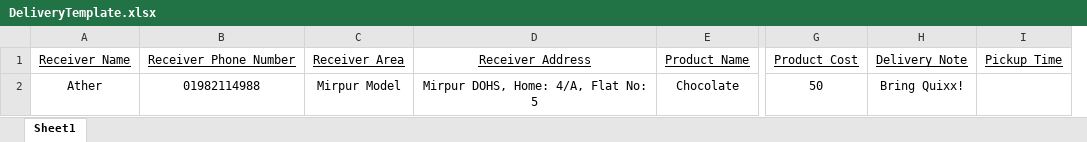
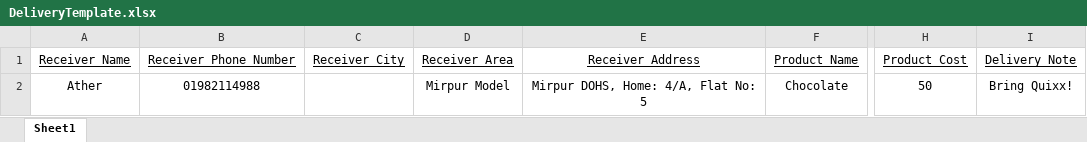
Before and after one commit to pritomsh111/Quixx, an Excel workbook: DeliveryTemplate.xlsx, sheet Sheet1, drawn as a sheet; only a part is shown, gaps mark what is left out; values as stored, in another font and other column widths than the file's, no borders; removed rows and columns are numbered as before the commit, all else as after; the diff names each change by its address in the sheet, - before the commit and + after, or states it on an @@ line.

```diff
--- a/DeliveryTemplate.xlsx (sheet Sheet1)
+++ b/DeliveryTemplate.xlsx (sheet Sheet1)
+column C (Receiver_City), empty
-column I (Pickup_Time), empty
```
Also changed, not shown: 10 other files.
